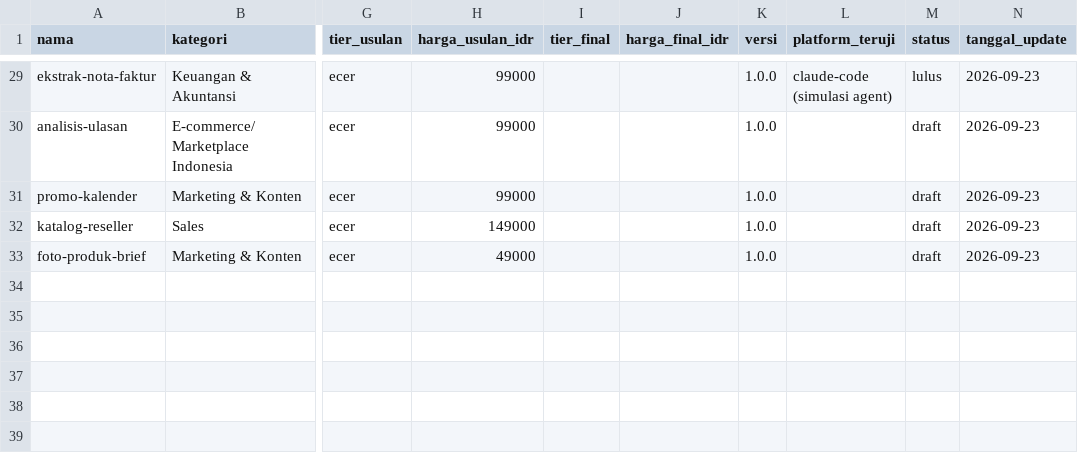
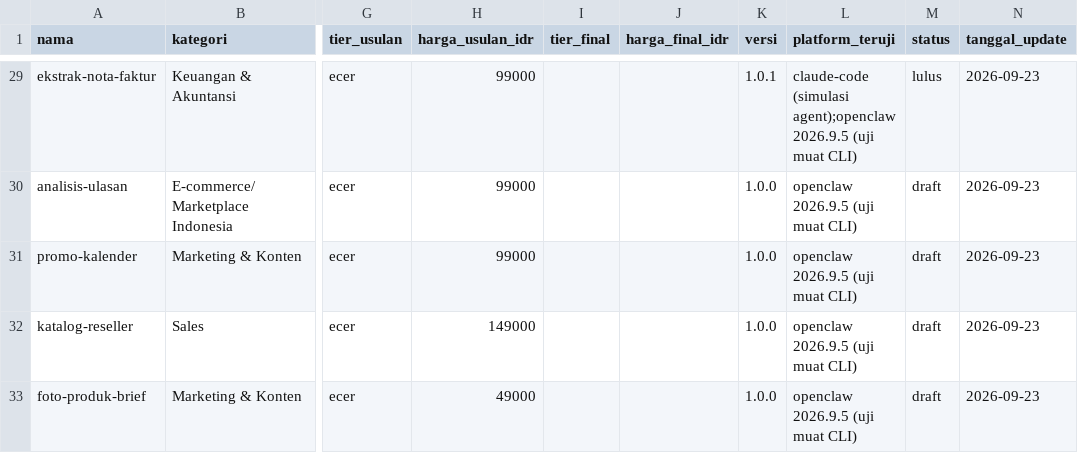
Before and after one commit to Komunitech-Skills/Skills-Product-by-Claude-Code, a CSV file: catalog.csv, drawn as a sheet; only a part is shown, gaps mark what is left out; the diff covers the shown part only; the diff names each change by its address in the sheet, - before the commit and + after, or states it on an @@ line.

```diff
--- a/catalog.csv
+++ b/catalog.csv
-K29 (versi): 1.0.0
+K29 (versi): 1.0.1
-L29 (platform_teruji): claude-code (simulasi agent)
+L29 (platform_teruji): claude-code (simulasi agent);openclaw 2026.9.5 (uji muat CLI)
-L30:L33 (platform_teruji): (empty)
+L30:L33 (platform_teruji): openclaw 2026.9.5 (uji muat CLI)
```
Also changed, not shown: 28 edited cells elsewhere in this file, 11 other files.
